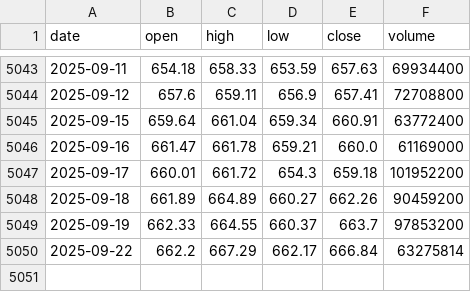
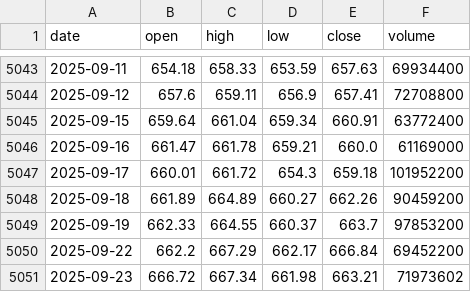
Before and after one commit to LukeGSW/AnalisiCiclica-SPY, a CSV file: data/SPY/historical_data.csv, drawn as a sheet; only a part is shown, gaps mark what is left out.

```diff
--- a/data/SPY/historical_data.csv
+++ b/data/SPY/historical_data.csv
@@ -5049,2 +5049,3 @@ date,open,high,low,close,volume
 2025-09-19,662.33,664.55,660.37,663.7,97853200
-2025-09-22,662.2,667.29,662.17,666.84,63275814
+2025-09-22,662.2,667.29,662.17,666.84,69452200
+2025-09-23,666.72,667.34,661.98,663.21,71973602
```
Also changed, not shown: data/SPY/signals.csv, 3 other files.
